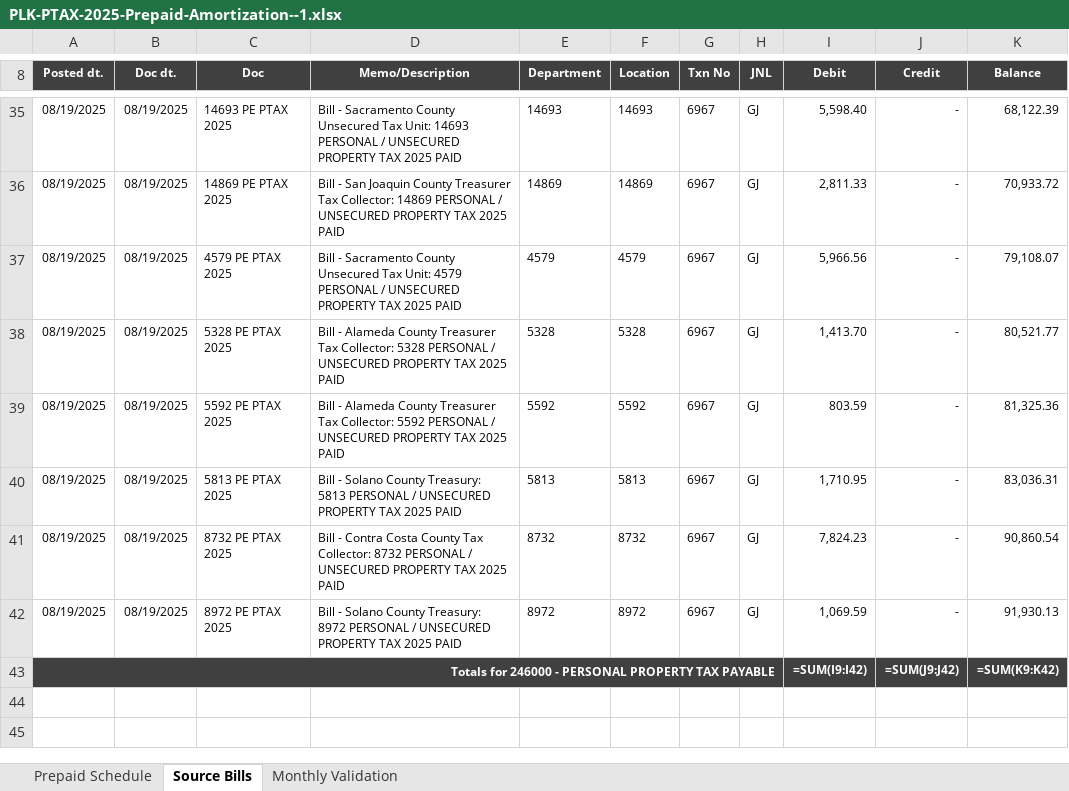
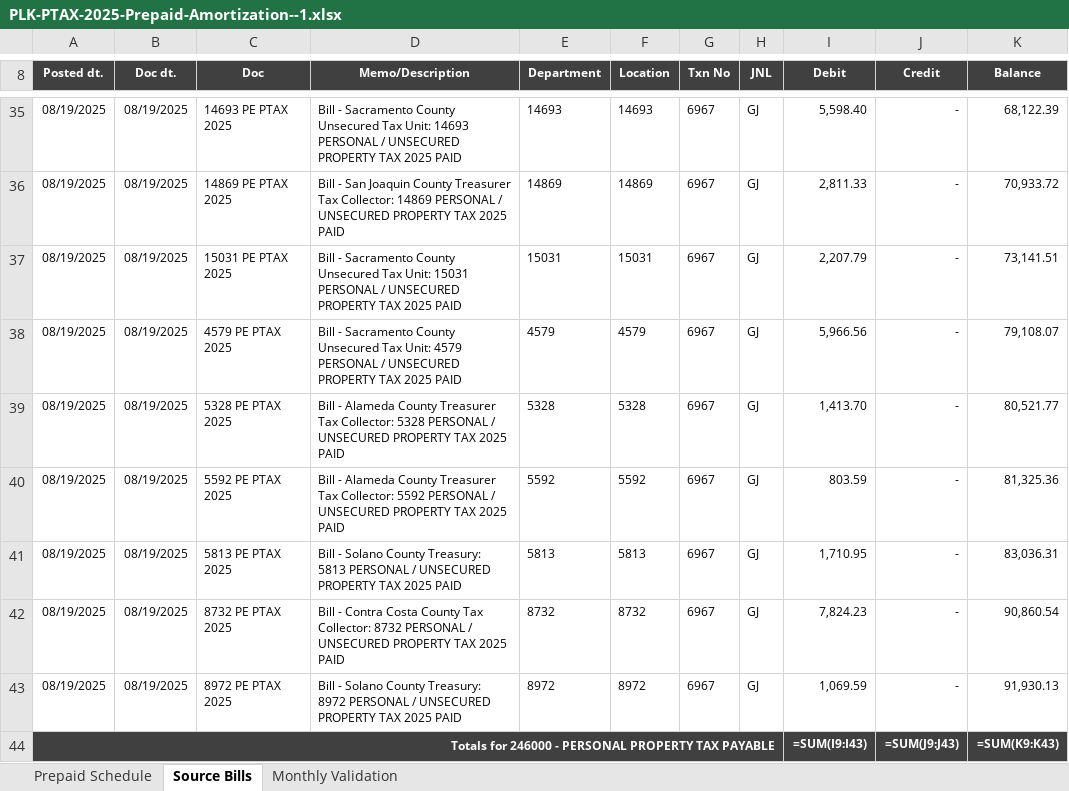
Before and after one commit to EduardoPerez26/Astro-Proyect, an Excel workbook: backend/services/departments/property-management/uploads/prepaid-schedules/PLK-PTAX-2025-Prepaid-Amortization--1.xlsx, sheet Source Bills, drawn as a sheet; only a part is shown, gaps mark what is left out; values as stored, in another font and other column widths than the file's, no borders; formulas without a stored value are shown as written; addresses are those after the commit; the diff names each change by its address in the sheet, - before the commit and + after, or states it on an @@ line.

```diff
--- a/backend/services/departments/property-management/uploads/prepaid-schedules/PLK-PTAX-2025-Prepaid-Amortization--1.xlsx (sheet Source Bills)
+++ b/backend/services/departments/property-management/uploads/prepaid-schedules/PLK-PTAX-2025-Prepaid-Amortization--1.xlsx (sheet Source Bills)
+row 37: 08/19/2025 | 08/19/2025 | 15031 PE PTAX 2025 | Bill - Sacramento County Unsecured Tax Unit: 15031 PERSONAL / UNSECURED PROPERTY TAX 2025 PAID | 15031 | 15031 | 6967 | GJ | 2,207.79 | - | 73,141.51
-I44 (Debit): =SUM(I9:I42)
+I44 (Debit): =SUM(I9:I43)
-J44 (Credit): =SUM(J9:J42)
+J44 (Credit): =SUM(J9:J43)
-K44 (Balance): =SUM(K9:K42)
+K44 (Balance): =SUM(K9:K43)
```
Also changed, not shown: sheet Monthly Validation, sheet Prepaid Schedule, 19 other files.
